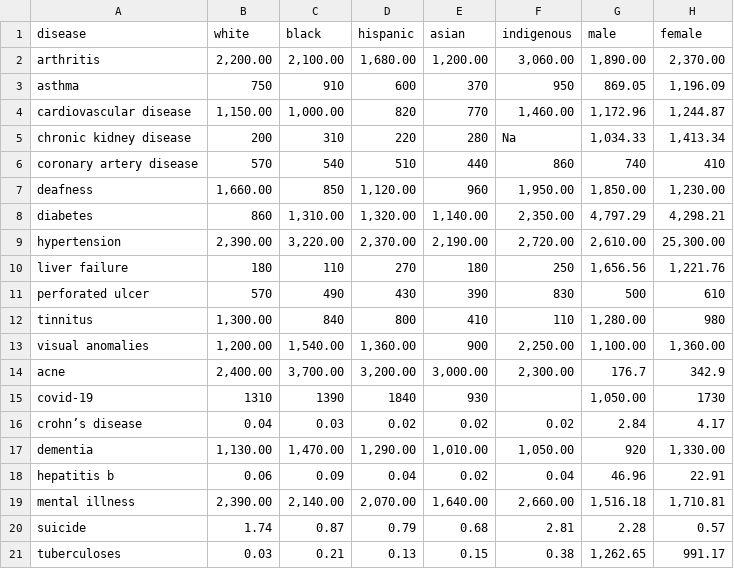
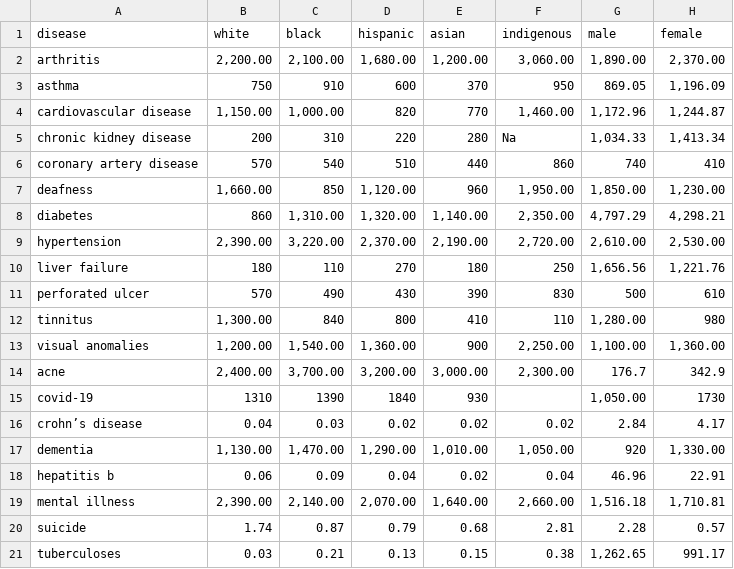
Before and after one commit to shan23chen/Cross-Care, a CSV file: propagation_eval/section1/cross_care_demo.csv, drawn as a sheet.

```diff
--- a/propagation_eval/section1/cross_care_demo.csv
+++ b/propagation_eval/section1/cross_care_demo.csv
@@ -8,3 +8,3 @@ deafness,"1,660.00",850,"1,120.00",960,"1,950.00","1,850.00","1,230.00"
 diabetes,860,"1,310.00","1,320.00","1,140.00","2,350.00","4,797.29","4,298.21"
-hypertension,"2,390.00","3,220.00","2,370.00","2,190.00","2,720.00","2,610.00","25,300.00"
+hypertension,"2,390.00","3,220.00","2,370.00","2,190.00","2,720.00","2,610.00","2,530.00"
 liver failure,180,110,270,180,250,"1,656.56","1,221.76"
```
Also changed, not shown: 7 other files.
